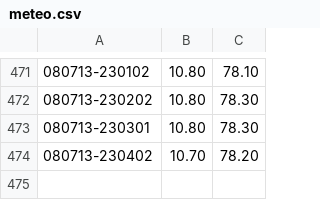
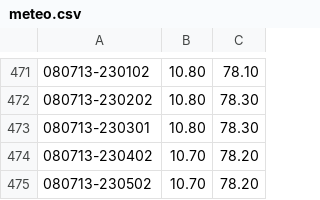
Before and after one commit to apeyroux/arduiometeo, a CSV file: script/csv/meteo.csv, drawn as a sheet; only a part is shown, gaps mark what is left out; the diff names each change by its address in the sheet, - before the commit and + after, or states it on an @@ line.

```diff
--- a/script/csv/meteo.csv
+++ b/script/csv/meteo.csv
+row 475: 080713-230502 | 10.70 | 78.20
```
Also changed, not shown: 2 other files.
